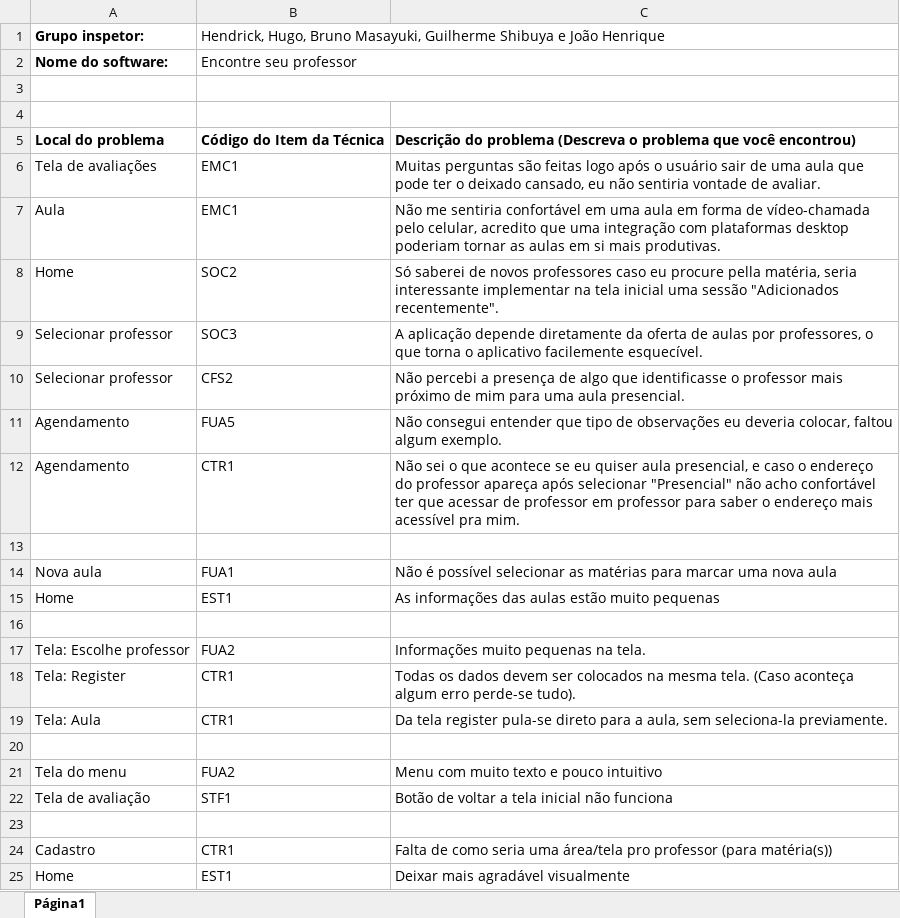
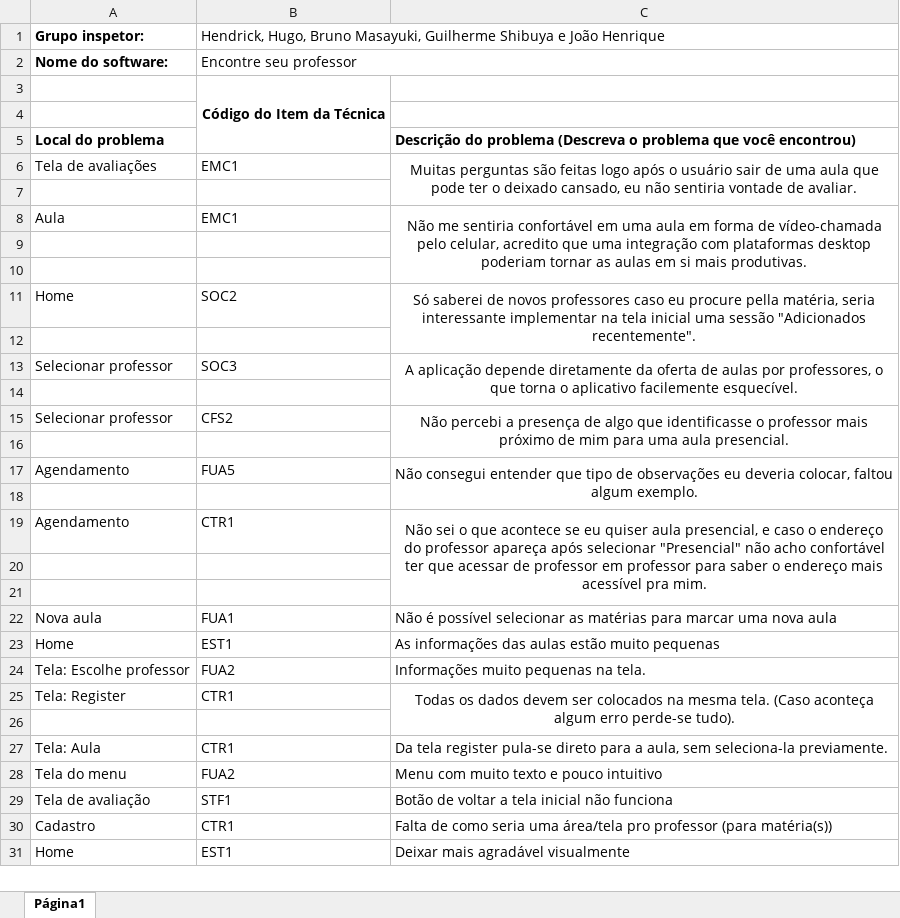
Before and after one commit to HendrickFS/IHC-Project, an Excel workbook: Artefatos_IHC/Artefatos_Coletivos/HeuristicaGrupo.xlsx, sheet Página1, drawn as a sheet; only a part is shown; values as stored, in another font and other column widths than the file's, no borders; removed rows and columns are numbered as before the commit, all else as after; the diff names each change by its address in the sheet, - before the commit and + after, or states it on an @@ line.

```diff
--- a/Artefatos_IHC/Artefatos_Coletivos/HeuristicaGrupo.xlsx (sheet Página1)
+++ b/Artefatos_IHC/Artefatos_Coletivos/HeuristicaGrupo.xlsx (sheet Página1)
+row 3:  | Código do Item da Técnica
+row 4: (empty)
+row 5: Local do problema |  | Descrição do problema (Descreva o problema que você encontrou)
+row 7: (empty)
@@ row 7 moved to row 8: Aula @@
-B3:C3 merged
-row 5: Local do problema | Código do Item da Técnica | Descrição do problema (Descreva o problema que você encontrou)
-C11 alignment: left
+C11 alignment: center
+C11:C12 merged
+row 12: (empty)
-C13 alignment: left
+C13 alignment: center
+C13:C14 merged
+row 14: (empty)
-C15 alignment: left
+C15 alignment: center
+C15:C16 merged
+row 16: (empty)
-C17 alignment: left
+C17 alignment: center
+C17:C18 merged
+row 18: (empty)
-C19 alignment: left
+C19 alignment: center
+C19:C21 merged
+row 20: (empty)
-row 16: (empty)
-C25 alignment: left
+C25 alignment: center
+C25:C26 merged
+row 26: (empty)
-row 20: (empty)
-row 23: (empty)
```
Also changed, not shown: 7 other files.
